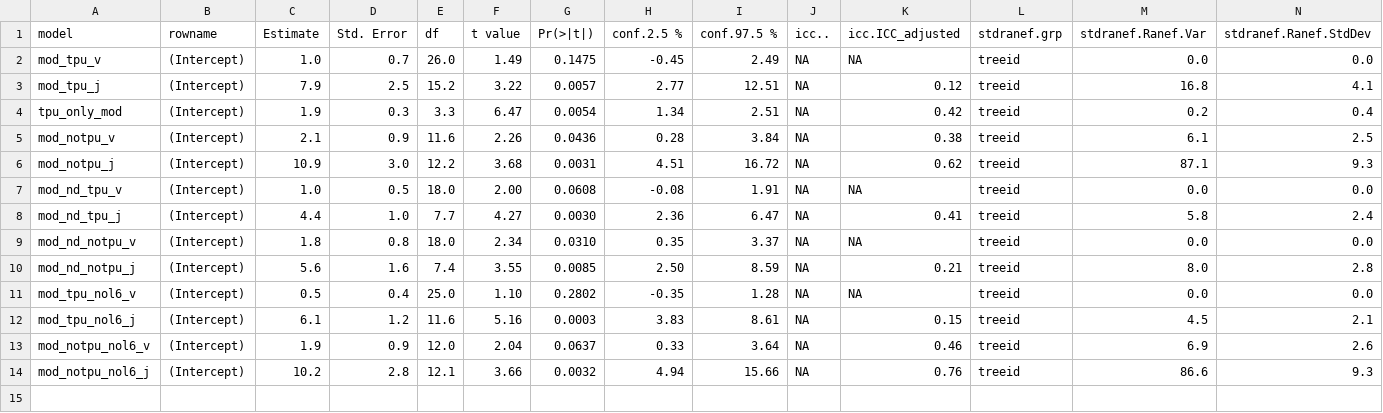
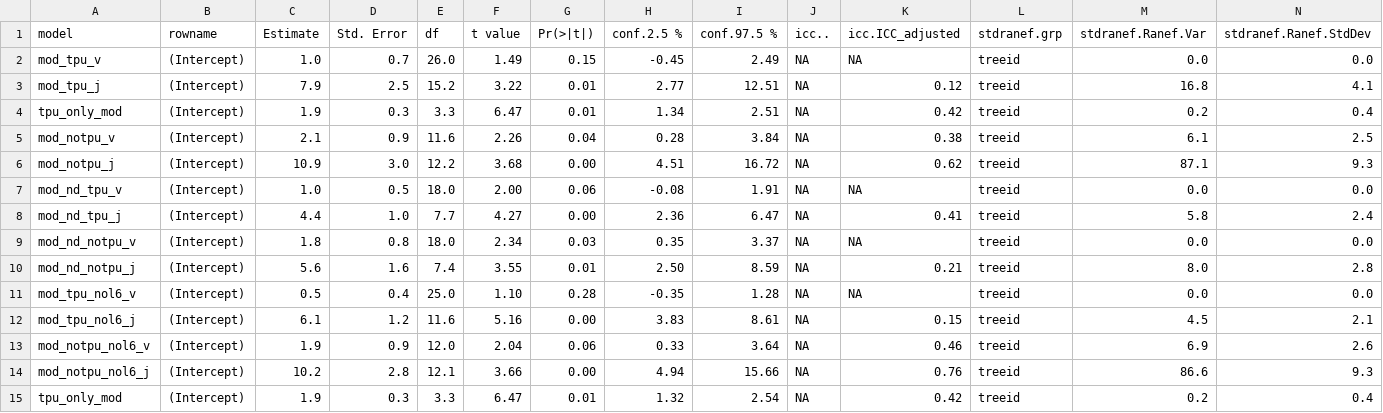
Before and after one commit to emmeliab/DAT_Proj, a CSV file: 5_Results/model_output.csv, drawn as a sheet.

Commit message:
checked assumptions of linear models

```diff
--- a/5_Results/model_output.csv
+++ b/5_Results/model_output.csv
@@ -1,14 +1,15 @@
 "model","rowname","Estimate","Std. Error","df","t value","Pr(>|t|)","conf.2.5 %","conf.97.5 %","icc..","icc.ICC_adjusted","stdranef.grp","stdranef.Ranef.Var","stdranef.Ranef.StdDev"
-"mod_tpu_v","(Intercept)", 1.0,0.7,26.0,1.49,0.1475,-0.45, 2.49,NA,NA,treeid, 0.0,0.0
-"mod_tpu_j","(Intercept)", 7.9,2.5,15.2,3.22,0.0057, 2.77,12.51,NA,0.12,treeid,16.8,4.1
-"tpu_only_mod","(Intercept)", 1.9,0.3, 3.3,6.47,0.0054, 1.34, 2.51,NA,0.42,treeid, 0.2,0.4
-"mod_notpu_v","(Intercept)", 2.1,0.9,11.6,2.26,0.0436, 0.28, 3.84,NA,0.38,treeid, 6.1,2.5
-"mod_notpu_j","(Intercept)",10.9,3.0,12.2,3.68,0.0031, 4.51,16.72,NA,0.62,treeid,87.1,9.3
-"mod_nd_tpu_v","(Intercept)", 1.0,0.5,18.0,2.00,0.0608,-0.08, 1.91,NA,NA,treeid, 0.0,0.0
-"mod_nd_tpu_j","(Intercept)", 4.4,1.0, 7.7,4.27,0.0030, 2.36, 6.47,NA,0.41,treeid, 5.8,2.4
-"mod_nd_notpu_v","(Intercept)", 1.8,0.8,18.0,2.34,0.0310, 0.35, 3.37,NA,NA,treeid, 0.0,0.0
-"mod_nd_notpu_j","(Intercept)", 5.6,1.6, 7.4,3.55,0.0085, 2.50, 8.59,NA,0.21,treeid, 8.0,2.8
-"mod_tpu_nol6_v","(Intercept)", 0.5,0.4,25.0,1.10,0.2802,-0.35, 1.28,NA,NA,treeid, 0.0,0.0
-"mod_tpu_nol6_j","(Intercept)", 6.1,1.2,11.6,5.16,0.0003, 3.83, 8.61,NA,0.15,treeid, 4.5,2.1
-"mod_notpu_nol6_v","(Intercept)", 1.9,0.9,12.0,2.04,0.0637, 0.33, 3.64,NA,0.46,treeid, 6.9,2.6
-"mod_notpu_nol6_j","(Intercept)",10.2,2.8,12.1,3.66,0.0032, 4.94,15.66,NA,0.76,treeid,86.6,9.3
+"mod_tpu_v","(Intercept)", 1.0,0.7,26.0,1.49,0.15,-0.45, 2.49,NA,NA,treeid, 0.0,0.0
+"mod_tpu_j","(Intercept)", 7.9,2.5,15.2,3.22,0.01, 2.77,12.51,NA,0.12,treeid,16.8,4.1
+"tpu_only_mod","(Intercept)", 1.9,0.3, 3.3,6.47,0.01, 1.34, 2.51,NA,0.42,treeid, 0.2,0.4
+"mod_notpu_v","(Intercept)", 2.1,0.9,11.6,2.26,0.04, 0.28, 3.84,NA,0.38,treeid, 6.1,2.5
+"mod_notpu_j","(Intercept)",10.9,3.0,12.2,3.68,0.00, 4.51,16.72,NA,0.62,treeid,87.1,9.3
+"mod_nd_tpu_v","(Intercept)", 1.0,0.5,18.0,2.00,0.06,-0.08, 1.91,NA,NA,treeid, 0.0,0.0
+"mod_nd_tpu_j","(Intercept)", 4.4,1.0, 7.7,4.27,0.00, 2.36, 6.47,NA,0.41,treeid, 5.8,2.4
+"mod_nd_notpu_v","(Intercept)", 1.8,0.8,18.0,2.34,0.03, 0.35, 3.37,NA,NA,treeid, 0.0,0.0
+"mod_nd_notpu_j","(Intercept)", 5.6,1.6, 7.4,3.55,0.01, 2.50, 8.59,NA,0.21,treeid, 8.0,2.8
+"mod_tpu_nol6_v","(Intercept)", 0.5,0.4,25.0,1.10,0.28,-0.35, 1.28,NA,NA,treeid, 0.0,0.0
+"mod_tpu_nol6_j","(Intercept)", 6.1,1.2,11.6,5.16,0.00, 3.83, 8.61,NA,0.15,treeid, 4.5,2.1
+"mod_notpu_nol6_v","(Intercept)", 1.9,0.9,12.0,2.04,0.06, 0.33, 3.64,NA,0.46,treeid, 6.9,2.6
+"mod_notpu_nol6_j","(Intercept)",10.2,2.8,12.1,3.66,0.00, 4.94,15.66,NA,0.76,treeid,86.6,9.3
+"tpu_only_mod","(Intercept)", 1.9,0.3, 3.3,6.47,0.01, 1.32, 2.54,NA,0.42,treeid, 0.2,0.4
```
Also changed, not shown: 3_Clean_data/lf_diffs_summ_TPU.csv, 1 other file.
